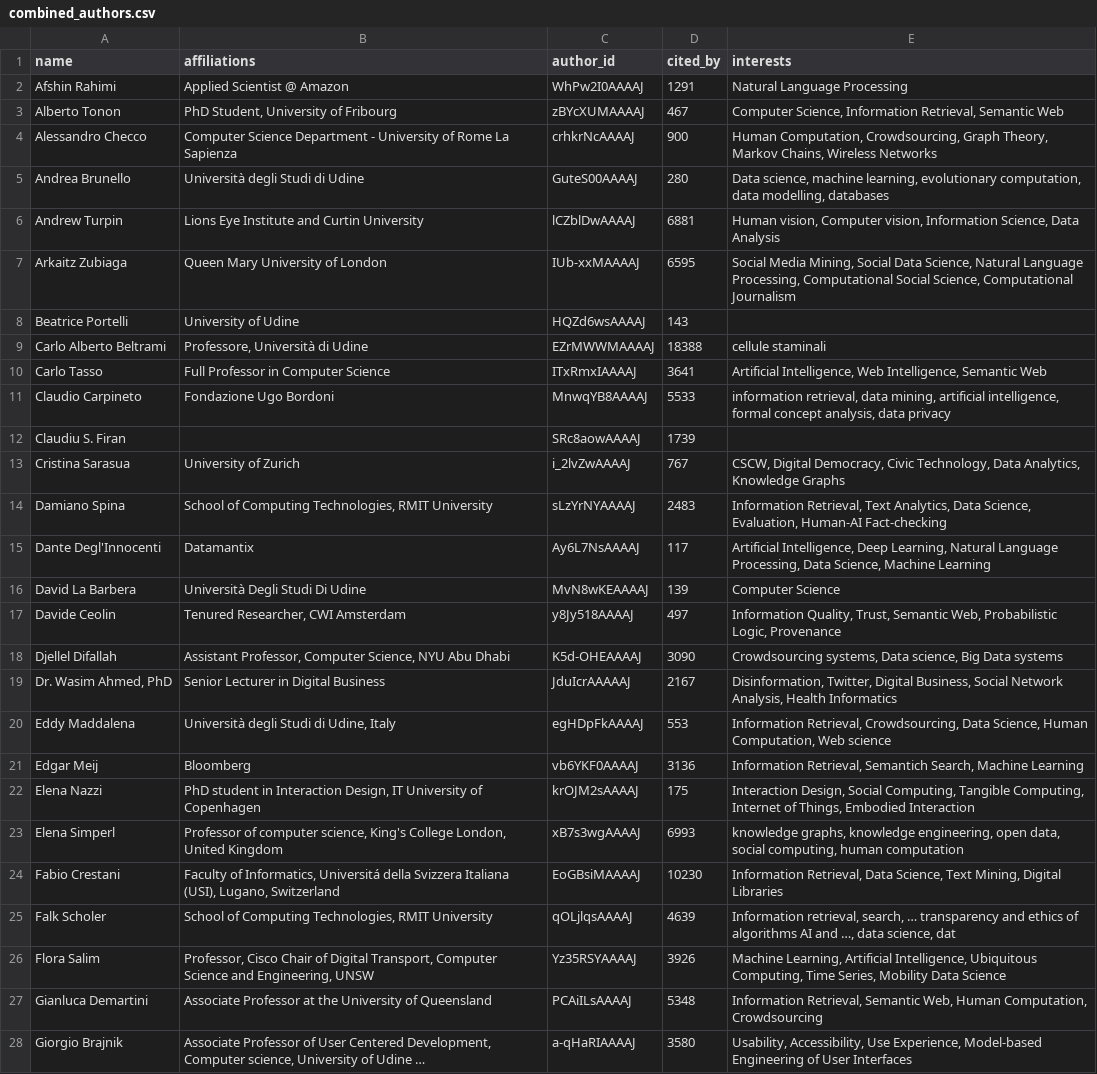
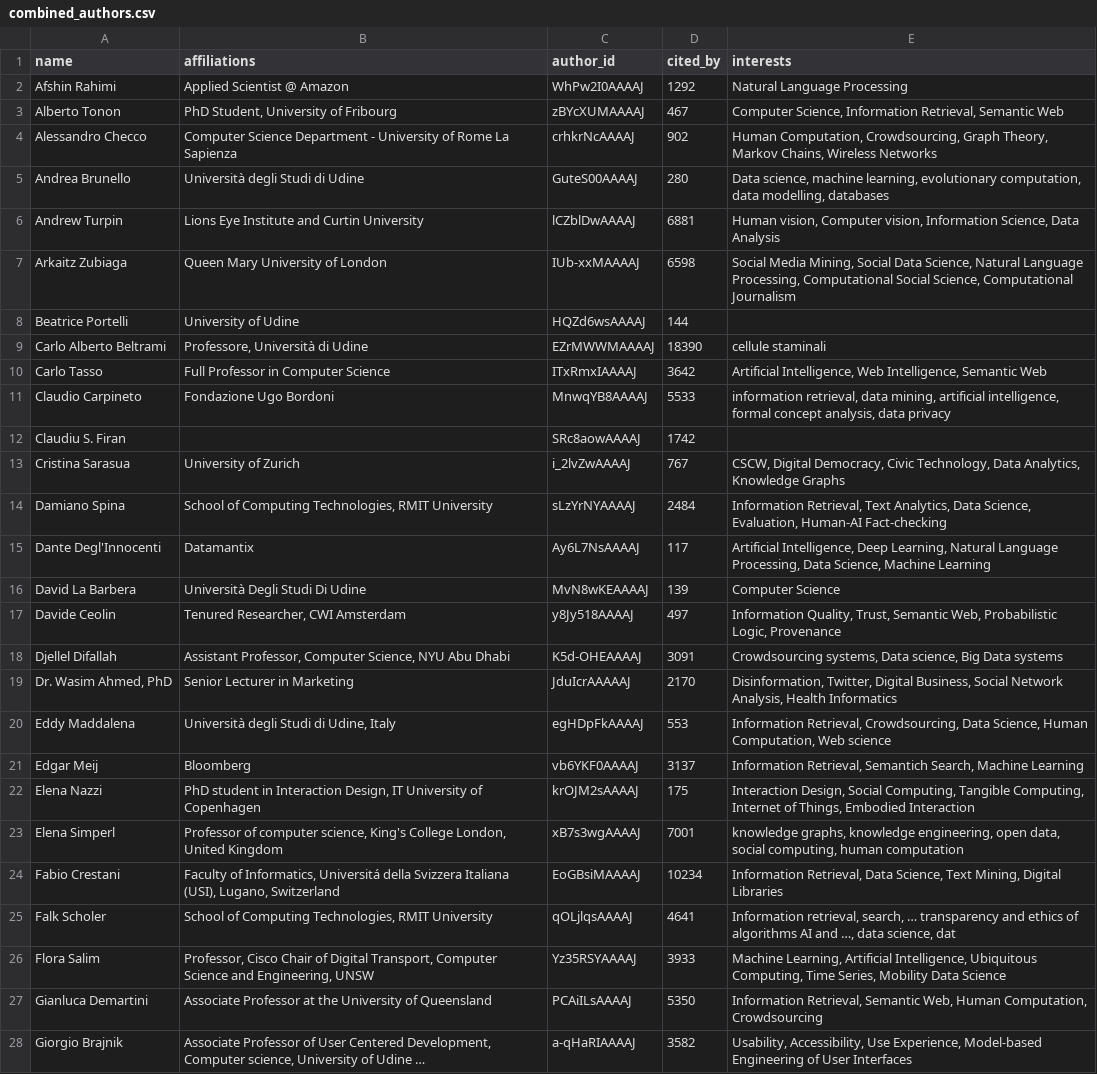
Before and after one commit to ela-rami/SC-Project1, a CSV file: SC-Project1-main/data/combined_authors.csv, drawn as a sheet; only a part is shown; the diff covers the shown part only; the diff names each change by its address in the sheet, - before the commit and + after, or states it on an @@ line.

```diff
--- a/SC-Project1-main/data/combined_authors.csv
+++ b/SC-Project1-main/data/combined_authors.csv
-D2 (cited_by): 1291
+D2 (cited_by): 1292
-D4 (cited_by): 900
+D4 (cited_by): 902
-D7 (cited_by): 6595
+D7 (cited_by): 6598
-D8 (cited_by): 143
+D8 (cited_by): 144
-D9 (cited_by): 18388
+D9 (cited_by): 18390
-D10 (cited_by): 3641
+D10 (cited_by): 3642
-D12 (cited_by): 1739
+D12 (cited_by): 1742
-D14 (cited_by): 2483
+D14 (cited_by): 2484
-D18 (cited_by): 3090
+D18 (cited_by): 3091
-B19 (affiliations): Senior Lecturer in Digital Business
+B19 (affiliations): Senior Lecturer in Marketing
-D19 (cited_by): 2167
+D19 (cited_by): 2170
-D21 (cited_by): 3136
+D21 (cited_by): 3137
-D23 (cited_by): 6993
+D23 (cited_by): 7001
-D24 (cited_by): 10230
+D24 (cited_by): 10234
-D25 (cited_by): 4639
+D25 (cited_by): 4641
-D26 (cited_by): 3926
+D26 (cited_by): 3933
-D27 (cited_by): 5348
+D27 (cited_by): 5350
-D28 (cited_by): 3580
+D28 (cited_by): 3582
```
Also changed, not shown: 36 edited cells elsewhere in this file, SC-Project1-main/data/coauthors.csv, 1 other file.
